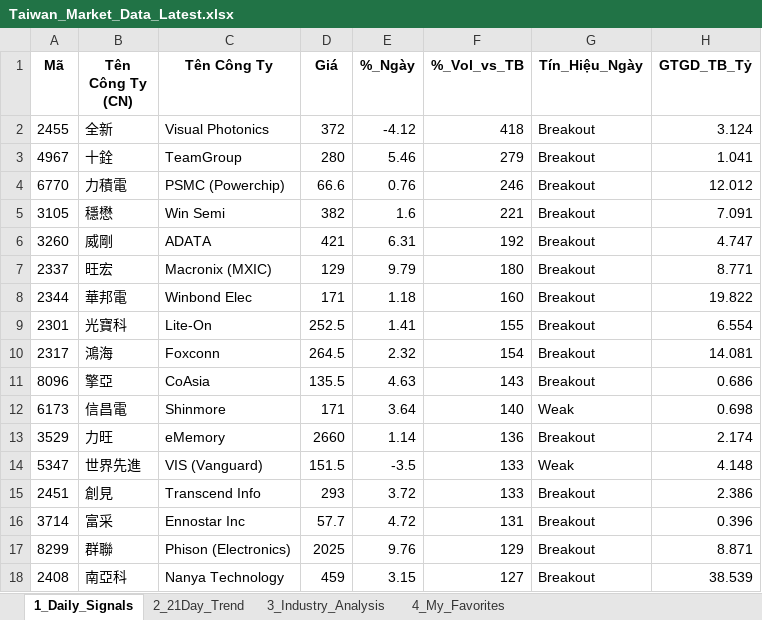
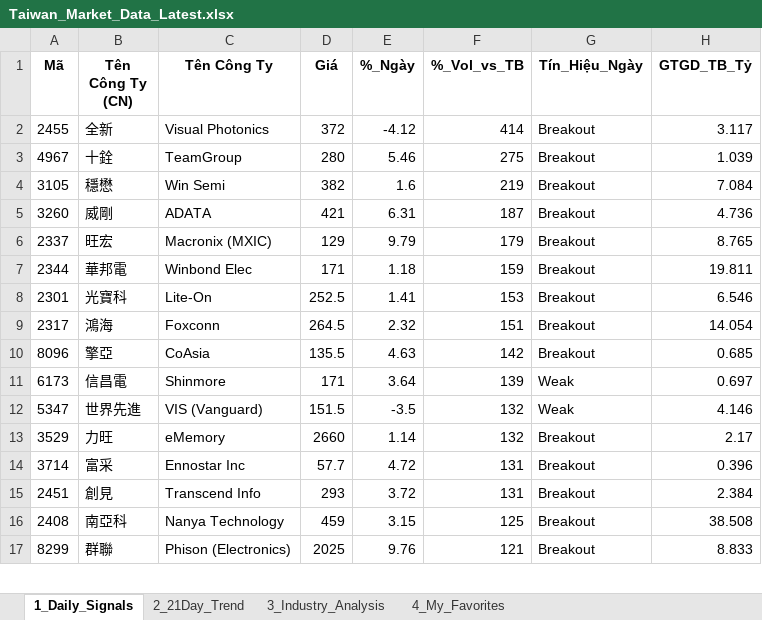
Before and after one commit to chipmoon/dashboard-tw, an Excel workbook: Taiwan_Market_Data_Latest.xlsx, sheet 1_Daily_Signals, drawn as a sheet; only a part is shown; values as stored, in another font and other column widths than the file's, no borders; removed rows and columns are numbered as before the commit, all else as after; the diff covers the shown part only; the diff names each change by its address in the sheet, - before the commit and + after, or states it on an @@ line.

```diff
--- a/Taiwan_Market_Data_Latest.xlsx (sheet 1_Daily_Signals)
+++ b/Taiwan_Market_Data_Latest.xlsx (sheet 1_Daily_Signals)
-F2 (%_Vol_vs_TB): 418
+F2 (%_Vol_vs_TB): 414
-H2 (GTGD_TB_Tỷ): 3.124
+H2 (GTGD_TB_Tỷ): 3.117
-F3 (%_Vol_vs_TB): 279
+F3 (%_Vol_vs_TB): 275
-H3 (GTGD_TB_Tỷ): 1.041
+H3 (GTGD_TB_Tỷ): 1.039
-row 4: 6770 | 力積電 | PSMC (Powerchip) | 66.6 | 0.76 | 246 | Breakout | 12.012
-F4 (%_Vol_vs_TB): 221
+F4 (%_Vol_vs_TB): 219
-H4 (GTGD_TB_Tỷ): 7.091
+H4 (GTGD_TB_Tỷ): 7.084
-F5 (%_Vol_vs_TB): 192
+F5 (%_Vol_vs_TB): 187
-H5 (GTGD_TB_Tỷ): 4.747
+H5 (GTGD_TB_Tỷ): 4.736
-F6 (%_Vol_vs_TB): 180
+F6 (%_Vol_vs_TB): 179
-H6 (GTGD_TB_Tỷ): 8.771
+H6 (GTGD_TB_Tỷ): 8.765
-F7 (%_Vol_vs_TB): 160
+F7 (%_Vol_vs_TB): 159
-H7 (GTGD_TB_Tỷ): 19.822
+H7 (GTGD_TB_Tỷ): 19.811
-F8 (%_Vol_vs_TB): 155
+F8 (%_Vol_vs_TB): 153
-H8 (GTGD_TB_Tỷ): 6.554
+H8 (GTGD_TB_Tỷ): 6.546
-F9 (%_Vol_vs_TB): 154
+F9 (%_Vol_vs_TB): 151
-H9 (GTGD_TB_Tỷ): 14.081
+H9 (GTGD_TB_Tỷ): 14.054
-F10 (%_Vol_vs_TB): 143
+F10 (%_Vol_vs_TB): 142
-H10 (GTGD_TB_Tỷ): 0.686
+H10 (GTGD_TB_Tỷ): 0.685
-F11 (%_Vol_vs_TB): 140
+F11 (%_Vol_vs_TB): 139
-H11 (GTGD_TB_Tỷ): 0.698
+H11 (GTGD_TB_Tỷ): 0.697
-row 13: 3529 | 力旺 | eMemory | 2660 | 1.14 | 136 | Breakout | 2.174
-F12 (%_Vol_vs_TB): 133
+F12 (%_Vol_vs_TB): 132
-H12 (GTGD_TB_Tỷ): 4.148
+H12 (GTGD_TB_Tỷ): 4.146
-row 15: 2451 | 創見 | Transcend Info | 293 | 3.72 | 133 | Breakout | 2.386
+row 13: 3529 | 力旺 | eMemory | 2660 | 1.14 | 132 | Breakout | 2.17
-row 17: 8299 | 群聯 | Phison (Electronics) | 2025 | 9.76 | 129 | Breakout | 8.871
+row 15: 2451 | 創見 | Transcend Info | 293 | 3.72 | 131 | Breakout | 2.384
-F16 (%_Vol_vs_TB): 127
+F16 (%_Vol_vs_TB): 125
-H16 (GTGD_TB_Tỷ): 38.539
+H16 (GTGD_TB_Tỷ): 38.508
+row 17: 8299 | 群聯 | Phison (Electronics) | 2025 | 9.76 | 121 | Breakout | 8.833
```
Also changed, not shown: 8 added rows, 8 removed rows and 31 edited cells elsewhere in this sheet, sheet 2_21Day_Trend, sheet 3_Industry_Analysis, sheet 4_My_Favorites.
